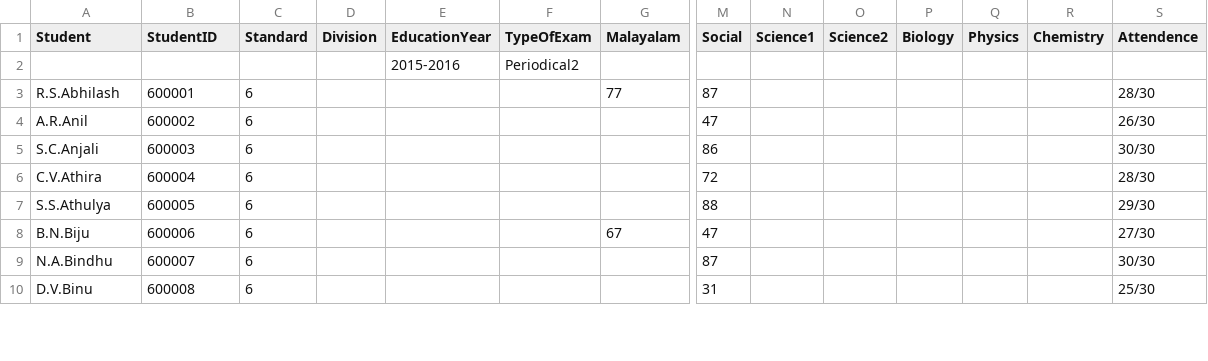
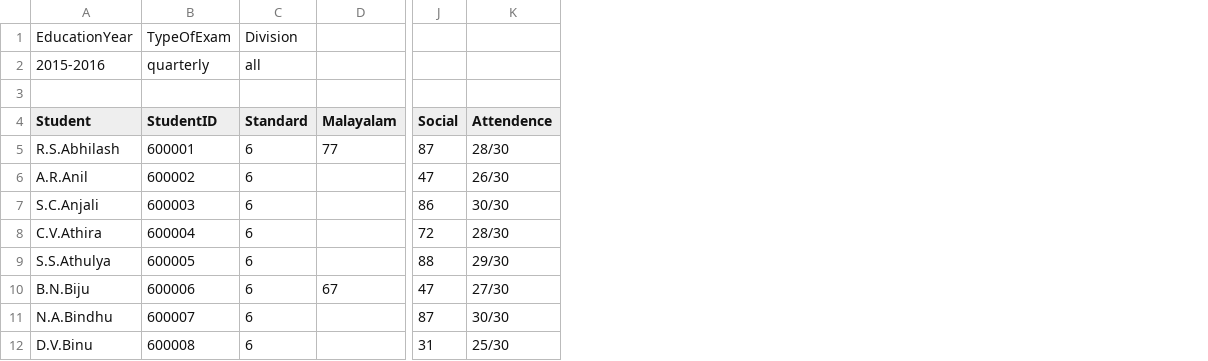
Before and after one commit to rajavijin/greedEd, a CSV file: latest-data/marks/quarterly-6.csv, drawn as a sheet; only a part is shown, gaps mark what is left out; removed rows and columns are numbered as before the commit, all else as after; rows hold the shown columns only; the diff names each change by its address in the sheet, - before the commit and + after, or states it on an @@ line.

```diff
--- a/latest-data/marks/quarterly-6.csv
+++ b/latest-data/marks/quarterly-6.csv
-column D (Division), empty
-column E (EducationYear), empty
-column F (TypeOfExam), empty
-column N (Science1), empty
-column O (Science2), empty
-column P (Biology), empty
-column Q (Physics), empty
-column R (Chemistry), empty
+row 1: EducationYear | TypeOfExam | Division
+row 2: 2015-2016 | quarterly | all
+row 3: (empty)
-row 2:  |  |  |  | 2015-2016 | Periodical2
```
Also changed, not shown: latest-data/marks/periodical-1-11.csv, latest-data/marks/periodical-1-6.csv, 9 other files.
